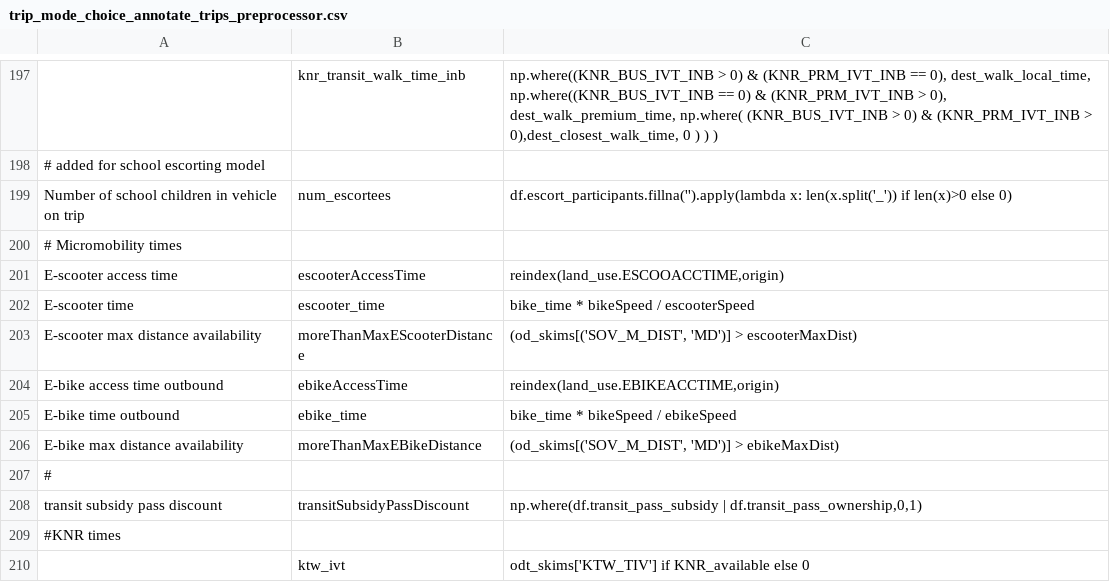
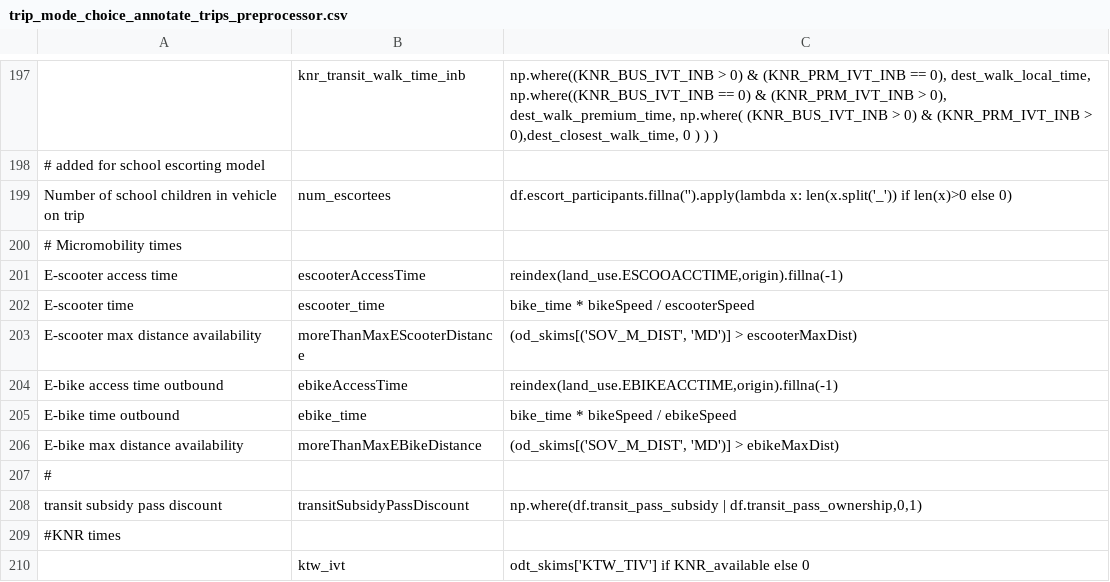
Before and after one commit to RSGInc/SimOR, a CSV file: resident/configs/trip_mode_choice_annotate_trips_preprocessor.csv, drawn as a sheet; only a part is shown, gaps mark what is left out.

Commit message:
filling na micromobility access times

```diff
--- a/resident/configs/trip_mode_choice_annotate_trips_preprocessor.csv
+++ b/resident/configs/trip_mode_choice_annotate_trips_preprocessor.csv
@@ -200,6 +200,6 @@ Number of school children in vehicle on trip,num_escortees,df.escort_participant
 # Micromobility times,,
-E-scooter access time,escooterAccessTime,"reindex(land_use.ESCOOACCTIME,origin)"
+E-scooter access time,escooterAccessTime,"reindex(land_use.ESCOOACCTIME,origin).fillna(-1)"
 E-scooter time,escooter_time,bike_time * bikeSpeed / escooterSpeed
 E-scooter max distance availability,moreThanMaxEScooterDistance,"(od_skims[('SOV_M_DIST', 'MD')] > escooterMaxDist)"
-E-bike access time outbound,ebikeAccessTime,"reindex(land_use.EBIKEACCTIME,origin)"
+E-bike access time outbound,ebikeAccessTime,"reindex(land_use.EBIKEACCTIME,origin).fillna(-1)"
 E-bike time outbound,ebike_time,bike_time * bikeSpeed / ebikeSpeed
```
